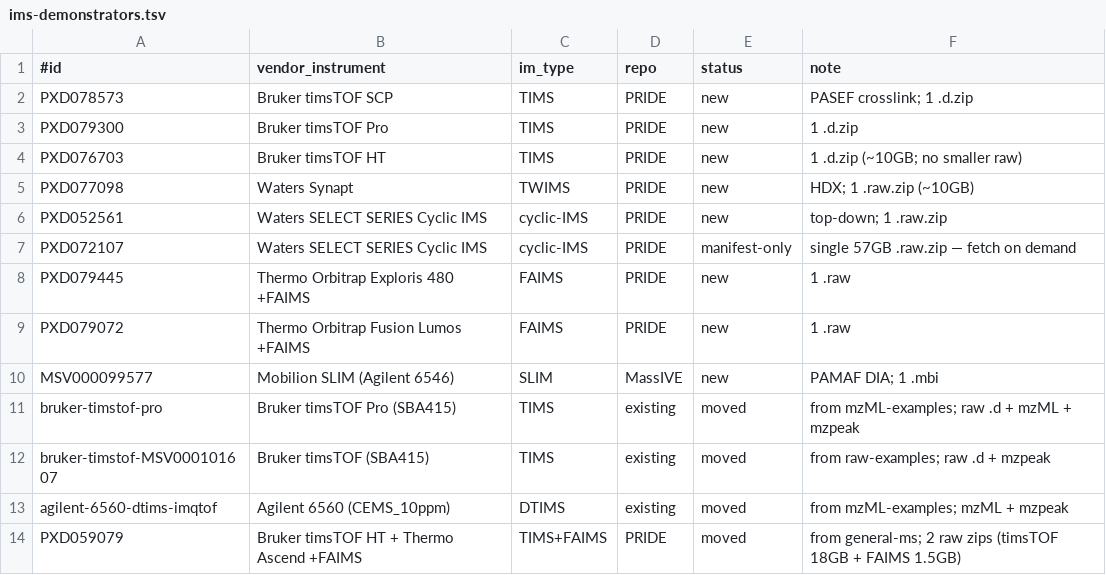
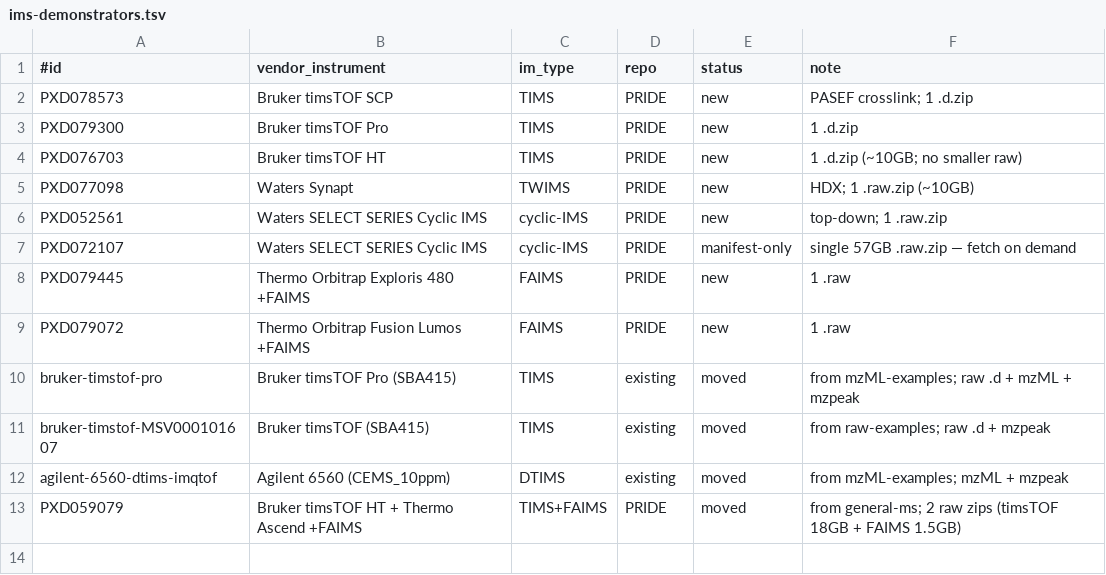
Before and after one commit to KohlbacherLab/mzpeak-example-data, a TSV file: manifest/ims-demonstrators.tsv, drawn as a sheet; the diff names each change by its address in the sheet, - before the commit and + after, or states it on an @@ line.

```diff
--- a/manifest/ims-demonstrators.tsv
+++ b/manifest/ims-demonstrators.tsv
-row 10: MSV000099577 | Mobilion SLIM (Agilent 6546) | SLIM | MassIVE | new | PAMAF DIA; 1 .mbi
```
Also changed, not shown: manifest/ims-files.tsv, 3 other files.
